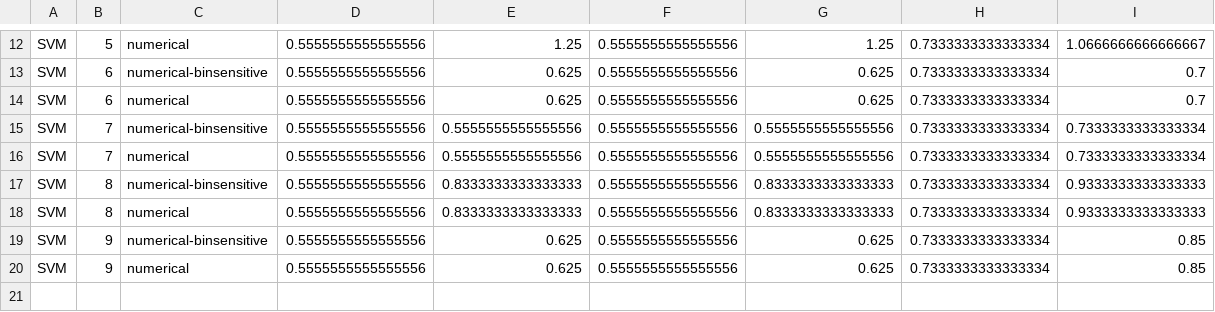
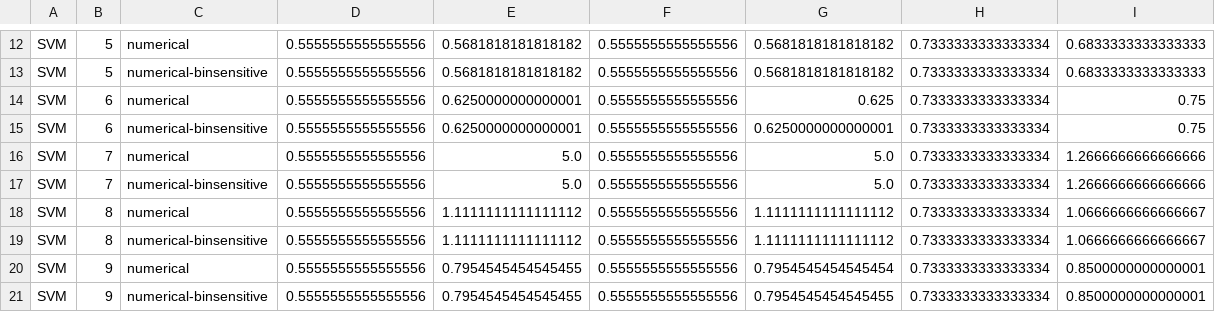
Before and after one commit to jessica-dai/fairness-comparison, a CSV file: results/ricci_Race_balanced.csv, drawn as a sheet; only a part is shown, gaps mark what is left out; the diff covers the shown part only; the diff names each change by its address in the sheet, - before the commit and + after, or states it on an @@ line.

```diff
--- a/results/ricci_Race_balanced.csv
+++ b/results/ricci_Race_balanced.csv
-E12: 1.25
+E12: 0.5681818181818182
-G12: 1.25
+G12: 0.5681818181818182
-I12: 1.0666666666666667
+I12: 0.6833333333333333
-B13: 6
+B13: 5
-E13: 0.625
+E13: 0.5681818181818182
-G13: 0.625
+G13: 0.5681818181818182
-I13: 0.7
+I13: 0.6833333333333333
-E14: 0.625
+E14: 0.6250000000000001
-I14: 0.7
+I14: 0.75
-B15: 7
+B15: 6
-E15: 0.5555555555555556
+E15: 0.6250000000000001
-G15: 0.5555555555555556
+G15: 0.6250000000000001
-I15: 0.7333333333333334
+I15: 0.75
-E16: 0.5555555555555556
+E16: 5.0
-G16: 0.5555555555555556
+G16: 5.0
-I16: 0.7333333333333334
+I16: 1.2666666666666666
-B17: 8
+B17: 7
-E17: 0.8333333333333333
+E17: 5.0
-G17: 0.8333333333333333
+G17: 5.0
-I17: 0.9333333333333333
+I17: 1.2666666666666666
-E18: 0.8333333333333333
+E18: 1.1111111111111112
-G18: 0.8333333333333333
+G18: 1.1111111111111112
-I18: 0.9333333333333333
+I18: 1.0666666666666667
-B19: 9
+B19: 8
-E19: 0.625
+E19: 1.1111111111111112
-G19: 0.625
+G19: 1.1111111111111112
-I19: 0.85
+I19: 1.0666666666666667
-E20: 0.625
+E20: 0.7954545454545455
-G20: 0.625
+G20: 0.7954545454545454
-I20: 0.85
+I20: 0.8500000000000001
+row 21: SVM | 9 | numerical-binsensitive | 0.5555555555555556 | 0.7954545454545455 | 0.5555555555555556 | 0.7954545454545455 | 0.7333333333333334 | 0.8500000000000001
```
Also changed, not shown: 1 added row, 1 removed row and 35 edited cells elsewhere in this file, results/ricci_Race.csv, 1 other file.
